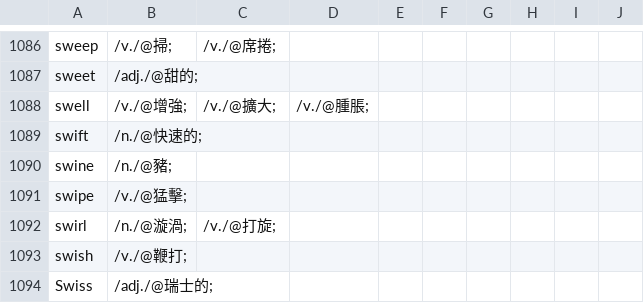
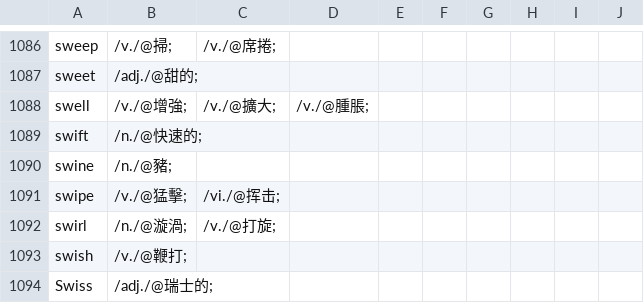
Before and after one commit to yhnnd/wordlab, a CSV file: Files/lang/ch/chinese5.csv, drawn as a sheet; only a part is shown, gaps mark what is left out.

```diff
--- a/Files/lang/ch/chinese5.csv
+++ b/Files/lang/ch/chinese5.csv
@@ -1090,3 +1090,3 @@ swift ,/n./@快速的;
 swine ,/n./@豬;
-swipe ,/v./@猛擊;
+swipe ,/v./@猛擊;,/vi./@挥击;
 swirl ,/n./@漩渦;,/v./@打旋;
```
Also changed, not shown: Files/lang/ch/chinese6.csv, Files/lang/ch/chinese7.csv, 11 other files.
